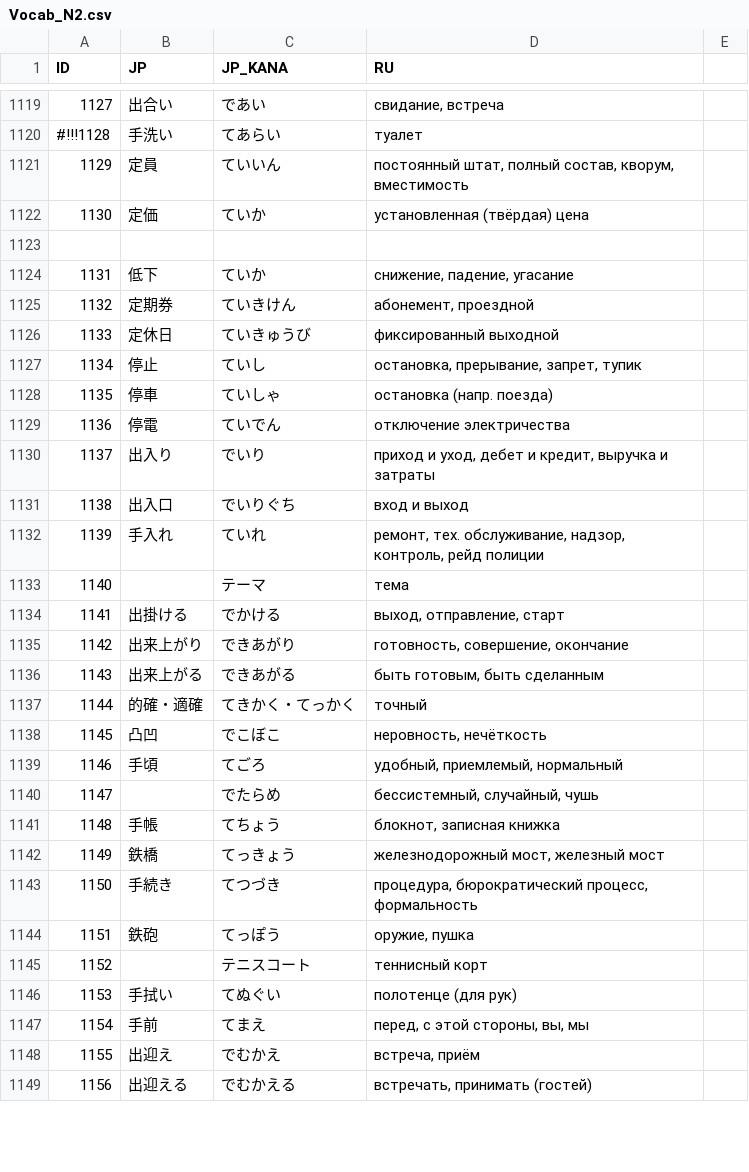
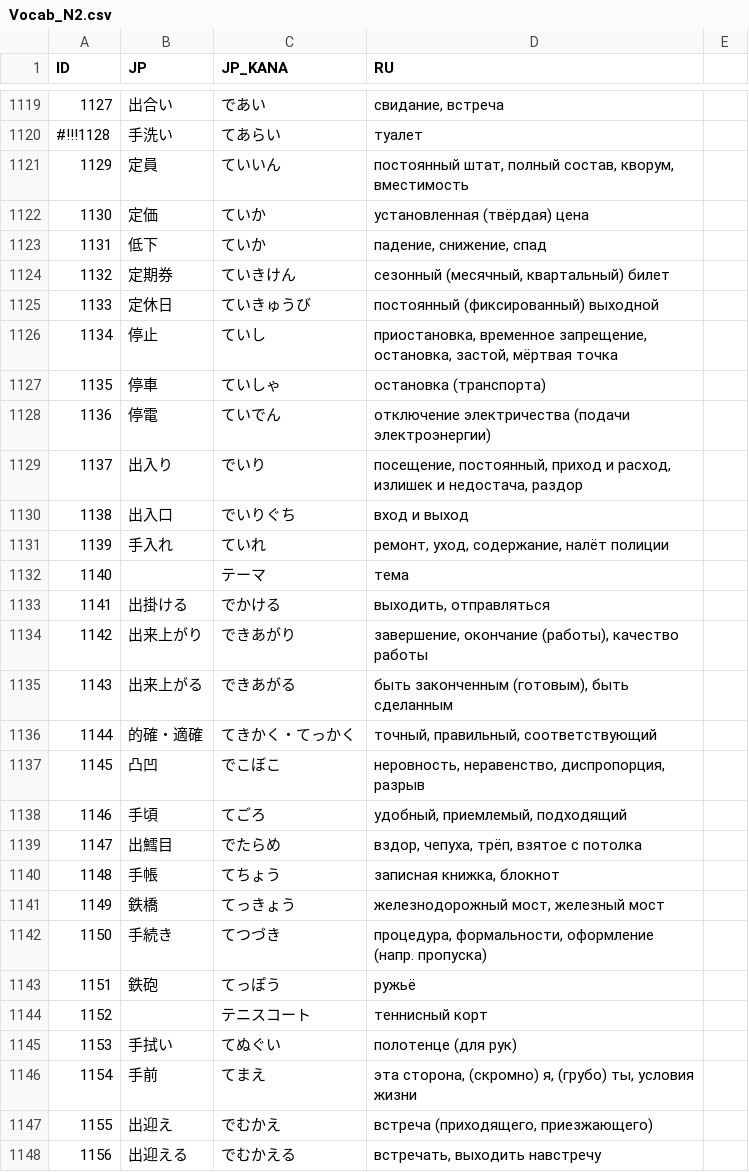
Before and after one commit to gwend/jvocab.data, a CSV file: Vocab_N2.csv, drawn as a sheet; only a part is shown, gaps mark what is left out; the diff covers the shown part only.

Commit message:
* проверяем дальше

```diff
--- a/Vocab_N2.csv
+++ b/Vocab_N2.csv
@@ -1122,28 +1122,27 @@ ID;JP;JP_KANA;RU
 1130;定価;ていか;установленная (твёрдая) цена
-
-1131;低下;ていか;снижение, падение, угасание
-1132;定期券;ていきけん;абонемент, проездной
-1133;定休日;ていきゅうび;фиксированный выходной
-1134;停止;ていし;остановка, прерывание, запрет, тупик
-1135;停車;ていしゃ;остановка (напр. поезда)
-1136;停電;ていでん;отключение электричества
-1137;出入り;でいり;приход и уход, дебет и кредит, выручка и затраты
+1131;低下;ていか;падение, снижение, спад
+1132;定期券;ていきけん;сезонный (месячный, квартальный) билет
+1133;定休日;ていきゅうび;постоянный (фиксированный) выходной
+1134;停止;ていし;приостановка, временное запрещение, остановка, застой, мёртвая точка
+1135;停車;ていしゃ;остановка (транспорта)
+1136;停電;ていでん;отключение электричества (подачи электроэнергии)
+1137;出入り;でいり;посещение, постоянный, приход и расход, излишек и недостача, раздор
 1138;出入口;でいりぐち;вход и выход
-1139;手入れ;ていれ;ремонт, тех. обслуживание, надзор, контроль, рейд полиции
+1139;手入れ;ていれ;ремонт, уход, содержание, налёт полиции
 1140;;テーマ;тема
-1141;出掛ける;でかける;выход, отправление, старт
-1142;出来上がり;できあがり;готовность, совершение, окончание
-1143;出来上がる;できあがる;быть готовым, быть сделанным
-1144;的確・適確;てきかく・てっかく;точный
-1145;凸凹;でこぼこ;неровность, нечёткость
-1146;手頃;てごろ;удобный, приемлемый, нормальный
-1147;;でたらめ;бессистемный, случайный, чушь
-1148;手帳;てちょう;блокнот, записная книжка
+1141;出掛ける;でかける;выходить, отправляться
+1142;出来上がり;できあがり;завершение, окончание (работы), качество работы
+1143;出来上がる;できあがる;быть законченным (готовым), быть сделанным
+1144;的確・適確;てきかく・てっかく;точный, правильный, соответствующий
+1145;凸凹;でこぼこ;неровность, неравенство, диспропорция, разрыв
+1146;手頃;てごろ;удобный, приемлемый, подходящий
+1147;出鱈目;でたらめ;вздор, чепуха, трёп, взятое с потолка
+1148;手帳;てちょう;записная книжка, блокнот
 1149;鉄橋;てっきょう;железнодорожный мост, железный мост
-1150;手続き;てつづき;процедура, бюрократический процесс, формальность
-1151;鉄砲;てっぽう;оружие, пушка
+1150;手続き;てつづき;процедура, формальности, оформление (напр. пропуска)
+1151;鉄砲;てっぽう;ружьё
 1152;;テニスコート;теннисный корт
 1153;手拭い;てぬぐい;полотенце (для рук)
-1154;手前;てまえ;перед, с этой стороны, вы, мы
-1155;出迎え;でむかえ;встреча, приём
-1156;出迎える;でむかえる;встречать, принимать (гостей)
+1154;手前;てまえ;эта сторона, (скромно) я, (грубо) ты, условия жизни
+1155;出迎え;でむかえ;встреча (приходящего, приезжающего)
+1156;出迎える;でむかえる;встречать, выходить навстречу
```
Also changed, not shown: 2 added rows and 37 edited cells elsewhere in this file.
